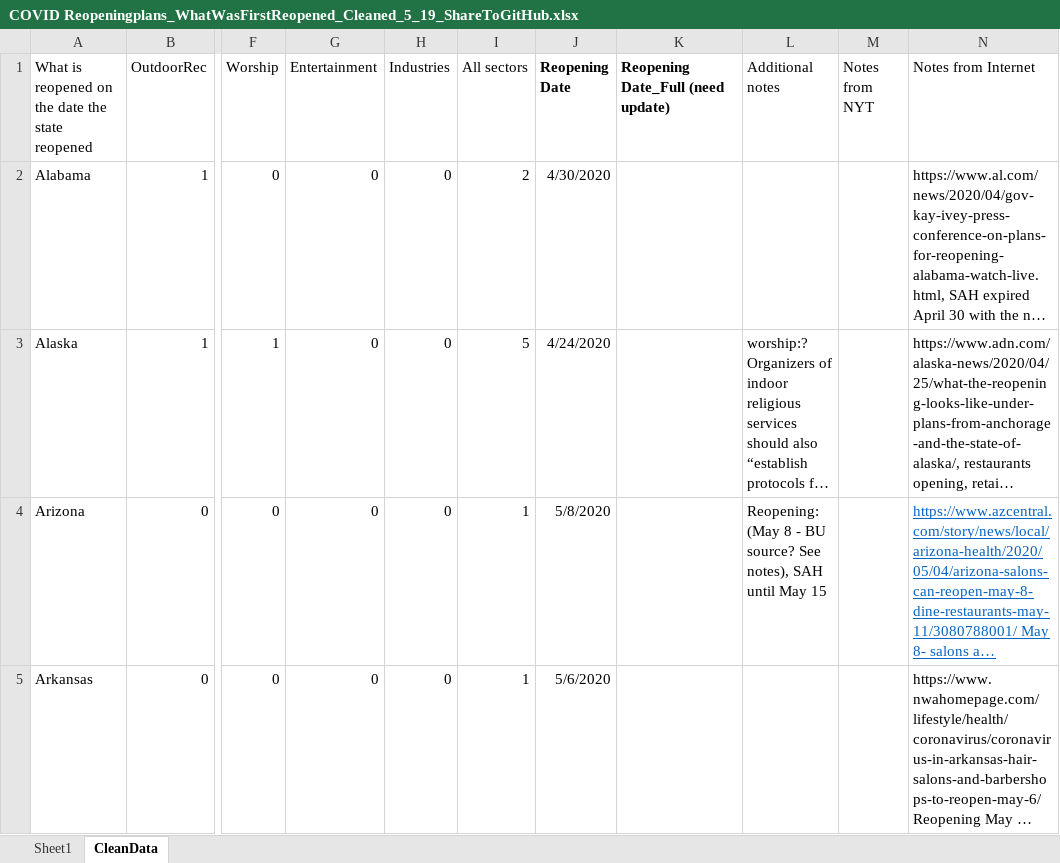
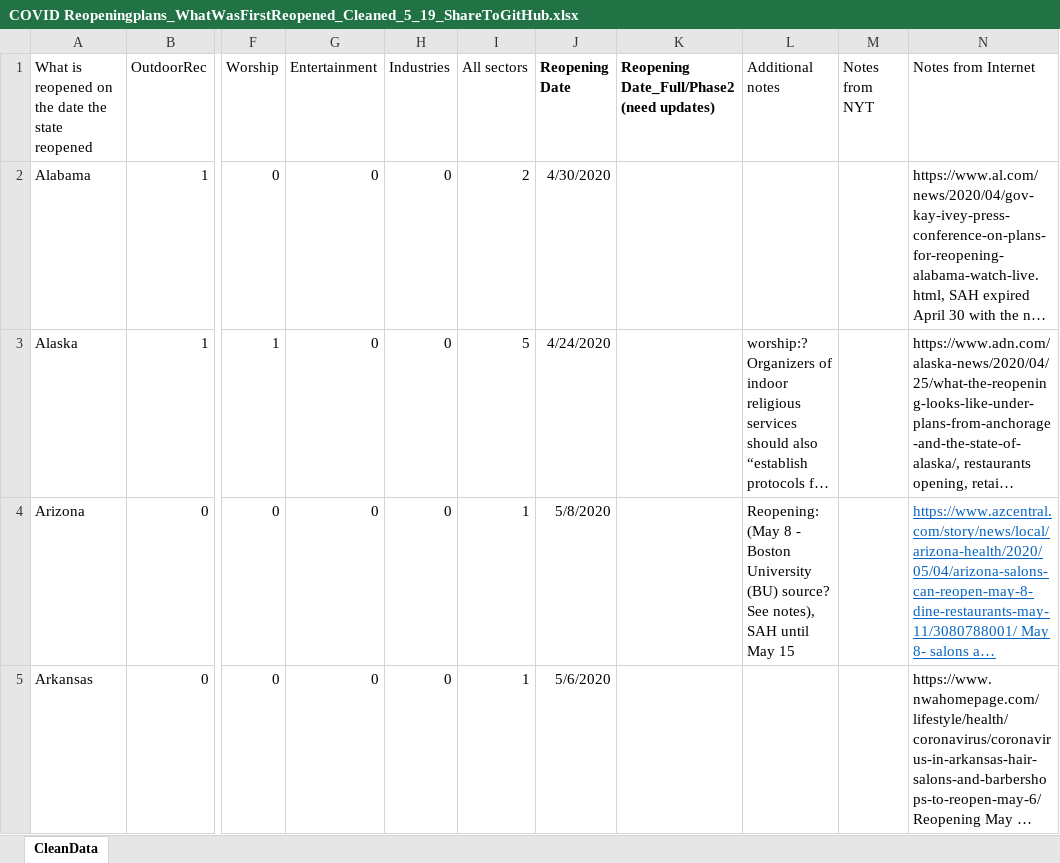
Before and after one commit to nguyendieuthuy/ReOpeningPlans, an Excel workbook: COVID Reopeningplans_WhatWasFirstReopened_Cleaned_5_19_ShareToGitHub.xlsx, sheet CleanData, drawn as a sheet; only a part is shown, gaps mark what is left out; long unchanged cells end in …; values as stored, in another font and other column widths than the file's, no borders; the diff covers the shown part only; the diff names each change by its address in the sheet, - before the commit and + after, or states it on an @@ line.

```diff
--- a/COVID Reopeningplans_WhatWasFirstReopened_Cleaned_5_19_ShareToGitHub.xlsx (sheet CleanData)
+++ b/COVID Reopeningplans_WhatWasFirstReopened_Cleaned_5_19_ShareToGitHub.xlsx (sheet CleanData)
-sheet tab: Sheet1
-K1: Reopening Date_Full (need update)
+K1: Reopening Date_Full/Phase2 (need updates)
-L4 (Additional notes): …8 - BU source? See…
+L4 (Additional notes): …8 - Boston University (BU) source? See…
```
Also changed, not shown: 1 added row, 1 removed row, 46 edited cells and cell formats elsewhere in this sheet.
